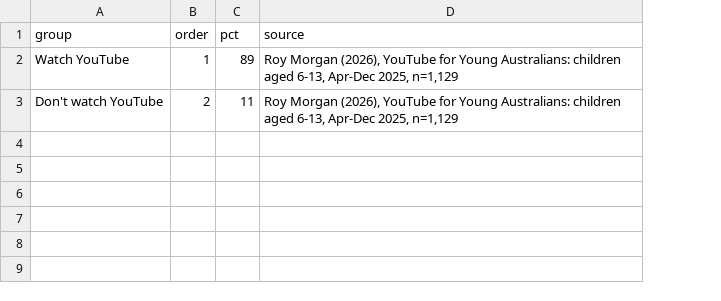
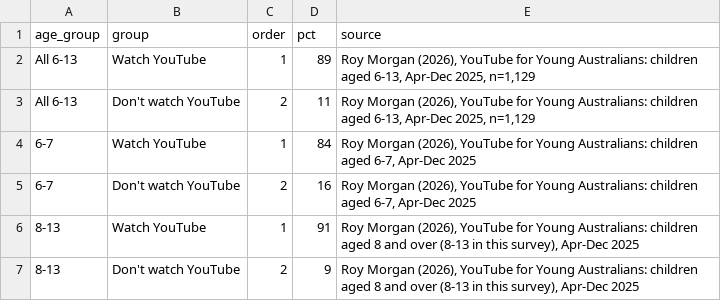
Before and after one commit to junng03/FIT3179-DV2, a CSV file: data/kids_youtube_reach.csv, drawn as a sheet; the diff names each change by its address in the sheet, - before the commit and + after, or states it on an @@ line.

```diff
--- a/data/kids_youtube_reach.csv
+++ b/data/kids_youtube_reach.csv
+column A (age_group), rows 2-3: All 6-13 | All 6-13
+row 4: 6-7 | Watch YouTube | 1 | 84 | Roy Morgan (2026), YouTube for Young Australians: children aged 6-7, Apr-Dec 2025
+row 5: 6-7 | Don't watch YouTube | 2 | 16 | Roy Morgan (2026), YouTube for Young Australians: children aged 6-7, Apr-Dec 2025
+row 6: 8-13 | Watch YouTube | 1 | 91 | Roy Morgan (2026), YouTube for Young Australians: children aged 8 and over (8-13 in this survey), Apr-Dec 2025
+row 7: 8-13 | Don't watch YouTube | 2 | 9 | Roy Morgan (2026), YouTube for Young Australians: children aged 8 and over (8-13 in this survey), Apr-Dec 2025
```
Also changed, not shown: 20 other files.
